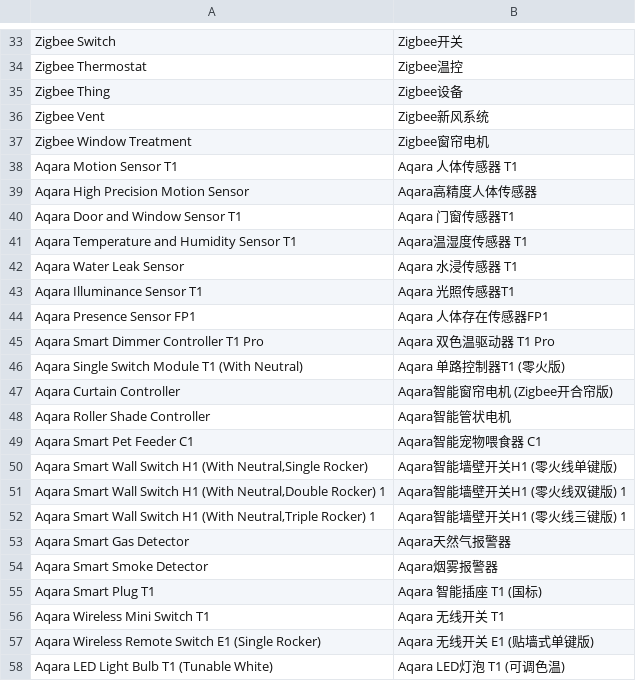
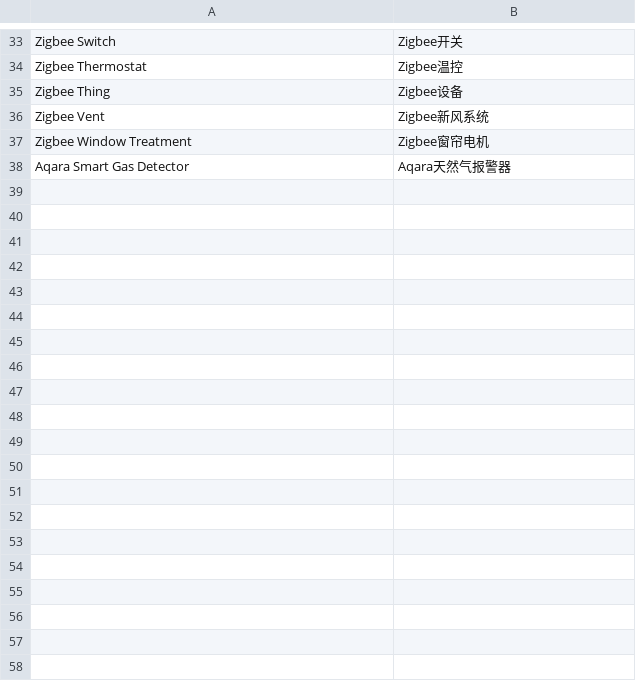
Before and after one commit to SmartThingsCommunity/SmartThingsEdgeDrivers, a CSV file: tools/localizations/cn.csv, drawn as a sheet; only a part is shown, gaps mark what is left out; the diff names each change by its address in the sheet, - before the commit and + after, or states it on an @@ line.

```diff
--- a/tools/localizations/cn.csv
+++ b/tools/localizations/cn.csv
-row 38: Aqara Motion Sensor T1 | Aqara 人体传感器 T1
-row 39: Aqara High Precision Motion Sensor | Aqara高精度人体传感器
-row 40: Aqara Door and Window Sensor T1 | Aqara 门窗传感器T1
-row 41: Aqara Temperature and Humidity Sensor T1 | Aqara温湿度传感器 T1
-row 42: Aqara Water Leak Sensor | Aqara 水浸传感器 T1
-row 43: Aqara Illuminance Sensor T1 | Aqara 光照传感器T1
-row 44: Aqara Presence Sensor FP1 | Aqara 人体存在传感器FP1
-row 45: Aqara Smart Dimmer Controller T1 Pro | Aqara 双色温驱动器 T1 Pro
-row 46: Aqara Single Switch Module T1 (With Neutral) | Aqara 单路控制器T1 (零火版)
-row 47: Aqara Curtain Controller | Aqara智能窗帘电机 (Zigbee开合帘版)
-row 48: Aqara Roller Shade Controller | Aqara智能管状电机
-row 49: Aqara Smart Pet Feeder C1 | Aqara智能宠物喂食器 C1
-row 50: Aqara Smart Wall Switch H1 (With Neutral,Single Rocker) | Aqara智能墙壁开关H1 (零火线单键版)
-row 51: Aqara Smart Wall Switch H1 (With Neutral,Double Rocker) 1 | Aqara智能墙壁开关H1 (零火线双键版) 1
-row 52: Aqara Smart Wall Switch H1 (With Neutral,Triple Rocker) 1 | Aqara智能墙壁开关H1 (零火线三键版) 1
-row 54: Aqara Smart Smoke Detector | Aqara烟雾报警器
-row 55: Aqara Smart Plug T1 | Aqara 智能插座 T1 (国标)
-row 56: Aqara Wireless Mini Switch T1 | Aqara 无线开关 T1
-row 57: Aqara Wireless Remote Switch E1 (Single Rocker) | Aqara 无线开关 E1 (贴墙式单键版)
-row 58: Aqara LED Light Bulb T1 (Tunable White) | Aqara LED灯泡 T1 (可调色温)
```
